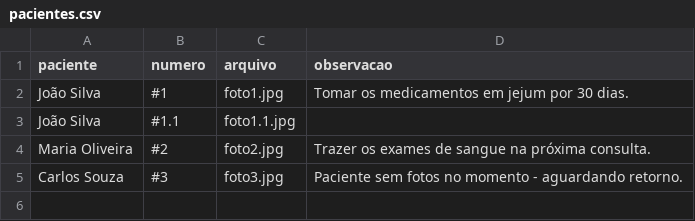
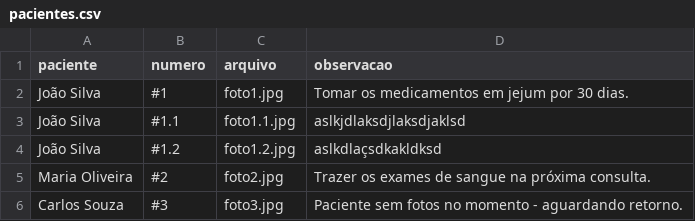
Before and after one commit to psfaltiplano/psfaltiplano, a CSV file: images/pacientes.csv, drawn as a sheet; the diff names each change by its address in the sheet, - before the commit and + after, or states it on an @@ line.

Commit message:
Add files via upload

```diff
--- a/images/pacientes.csv
+++ b/images/pacientes.csv
-D3 (observacao): (empty)
+D3 (observacao): aslkjdlaksdjlaksdjaklsd
+row 4: João Silva | #1.2 | foto1.2.jpg | aslkdlaçsdkakldksd
```
